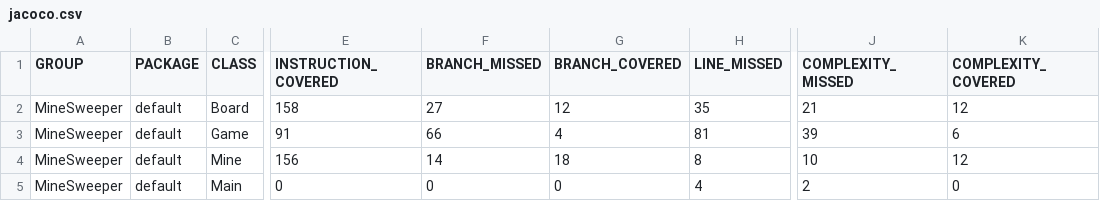
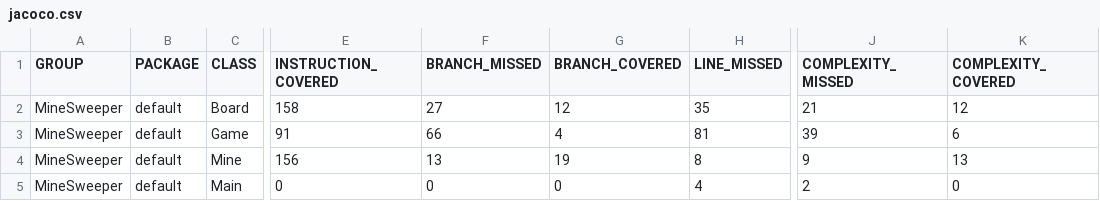
Before and after one commit to RowandMohammad/MineSweeper, a CSV file: target/site/jacoco/jacoco.csv, drawn as a sheet; only a part is shown, gaps mark what is left out; the diff names each change by its address in the sheet, - before the commit and + after, or states it on an @@ line.

```diff
--- a/target/site/jacoco/jacoco.csv
+++ b/target/site/jacoco/jacoco.csv
-F4 (BRANCH_MISSED): 14
+F4 (BRANCH_MISSED): 13
-G4 (BRANCH_COVERED): 18
+G4 (BRANCH_COVERED): 19
-J4 (COMPLEXITY_MISSED): 10
+J4 (COMPLEXITY_MISSED): 9
-K4 (COMPLEXITY_COVERED): 12
+K4 (COMPLEXITY_COVERED): 13
```
Also changed, not shown: 20 other files.
